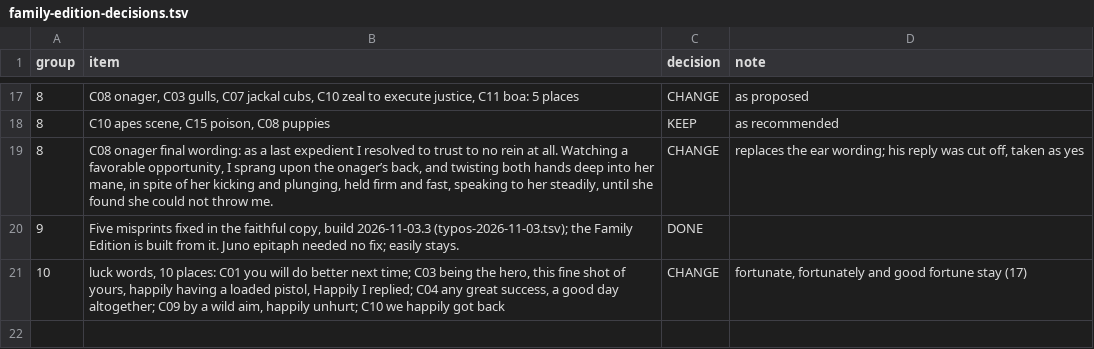
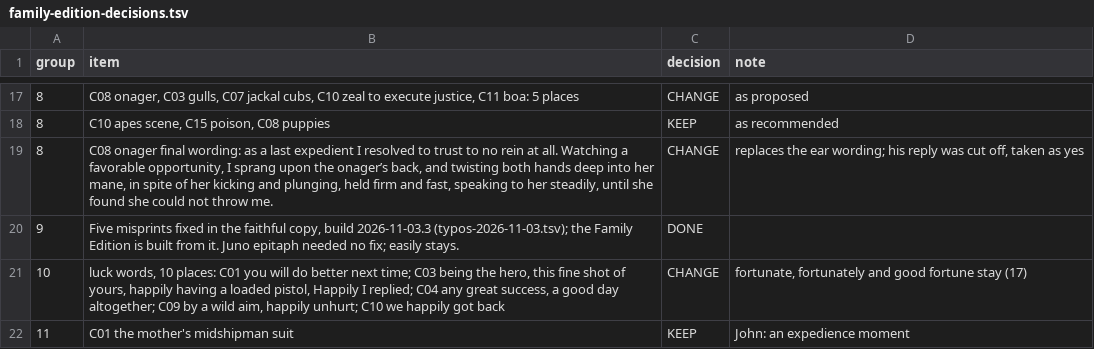
Before and after one commit to rfrmd/schriftohr-books, a TSV file: books/swiss-family-robinson/family-edition-decisions.tsv, drawn as a sheet; only a part is shown, gaps mark what is left out; the diff names each change by its address in the sheet, - before the commit and + after, or states it on an @@ line.

Commit message:
Swiss Family: review record, suit stays

```diff
--- a/books/swiss-family-robinson/family-edition-decisions.tsv
+++ b/books/swiss-family-robinson/family-edition-decisions.tsv
+row 22: 11 | C01 the mother's midshipman suit | KEEP | John: an expedience moment
```
